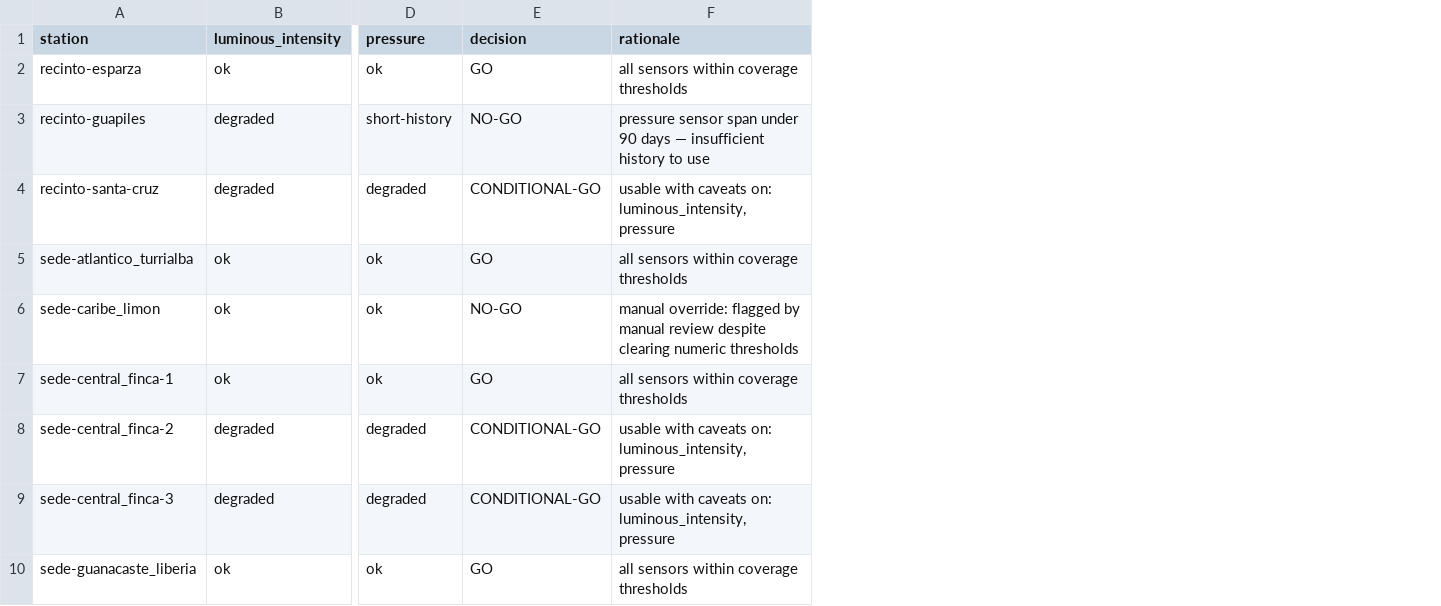
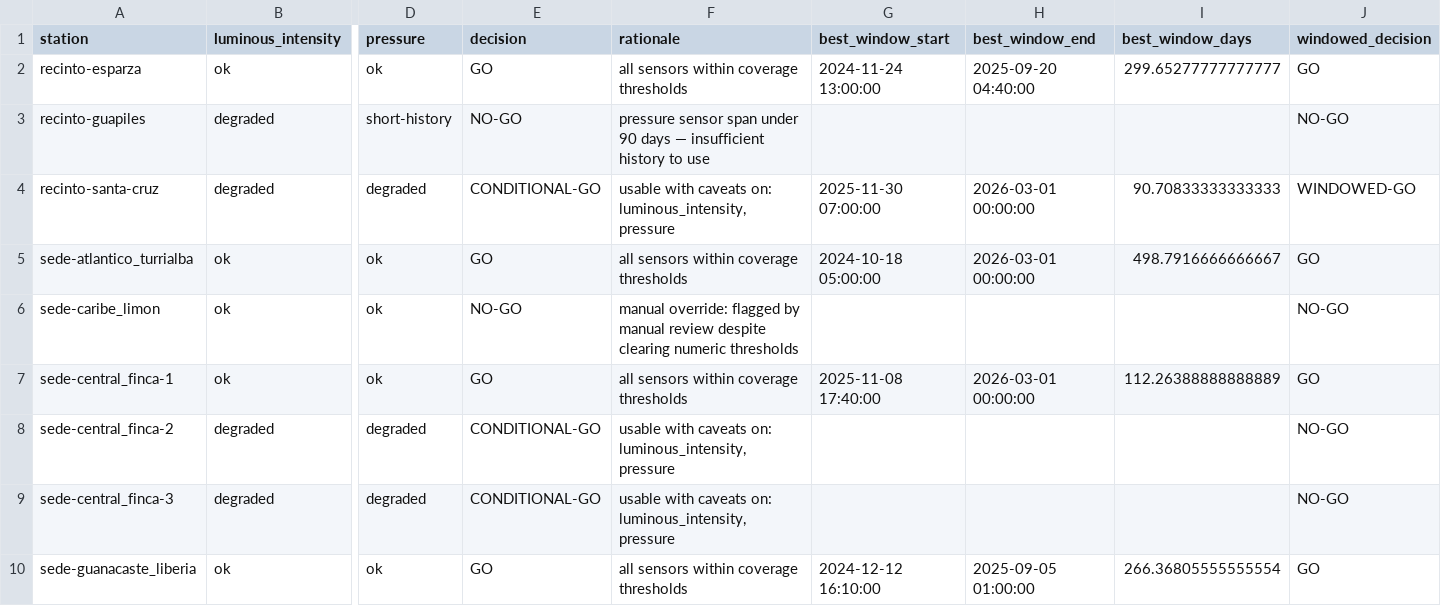
Before and after one commit to isaac-pm/uema, a CSV file: reports/data_audit/station_recommendation.csv, drawn as a sheet; only a part is shown, gaps mark what is left out; the diff names each change by its address in the sheet, - before the commit and + after, or states it on an @@ line.

Commit message:
Enhance data audit reports with windowed decision analysis

```diff
--- a/reports/data_audit/station_recommendation.csv
+++ b/reports/data_audit/station_recommendation.csv
+column G (best_window_start), rows 2-10: 2024-11-24 13:00:00 |  | 2025-11-30 07:00:00 | 2024-10-18 05:00:00 |  | 2025-11-08 17:40:00 |  |  | 2024-12-12 16:10:00
+column H (best_window_end), rows 2-10: 2025-09-20 04:40:00 |  | 2026-03-01 00:00:00 | 2026-03-01 00:00:00 |  | 2026-03-01 00:00:00 |  |  | 2025-09-05 01:00:00
+column I (best_window_days), rows 2-10: 299.65277777777777 |  | 90.70833333333333 | 498.7916666666667 |  | 112.26388888888889 |  |  | 266.36805555555554
+column J (windowed_decision), rows 2-10: GO | NO-GO | WINDOWED-GO | GO | NO-GO | GO | NO-GO | NO-GO | GO
```
Also changed, not shown: 5 other files.
